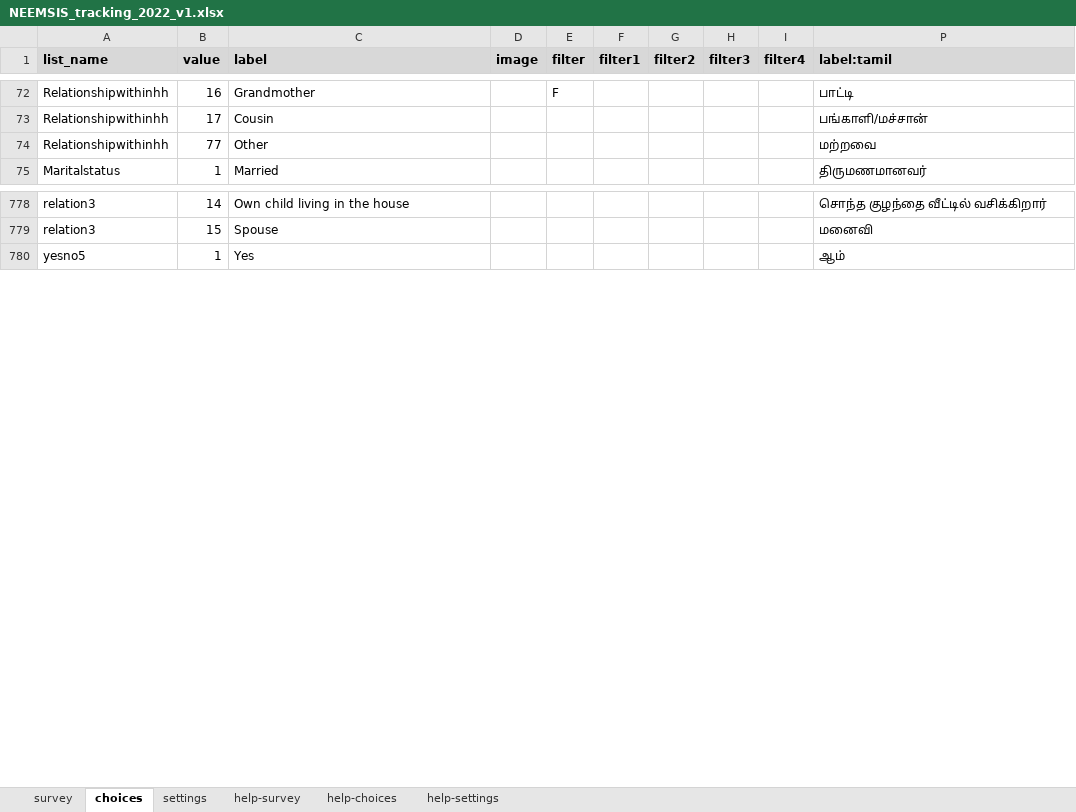
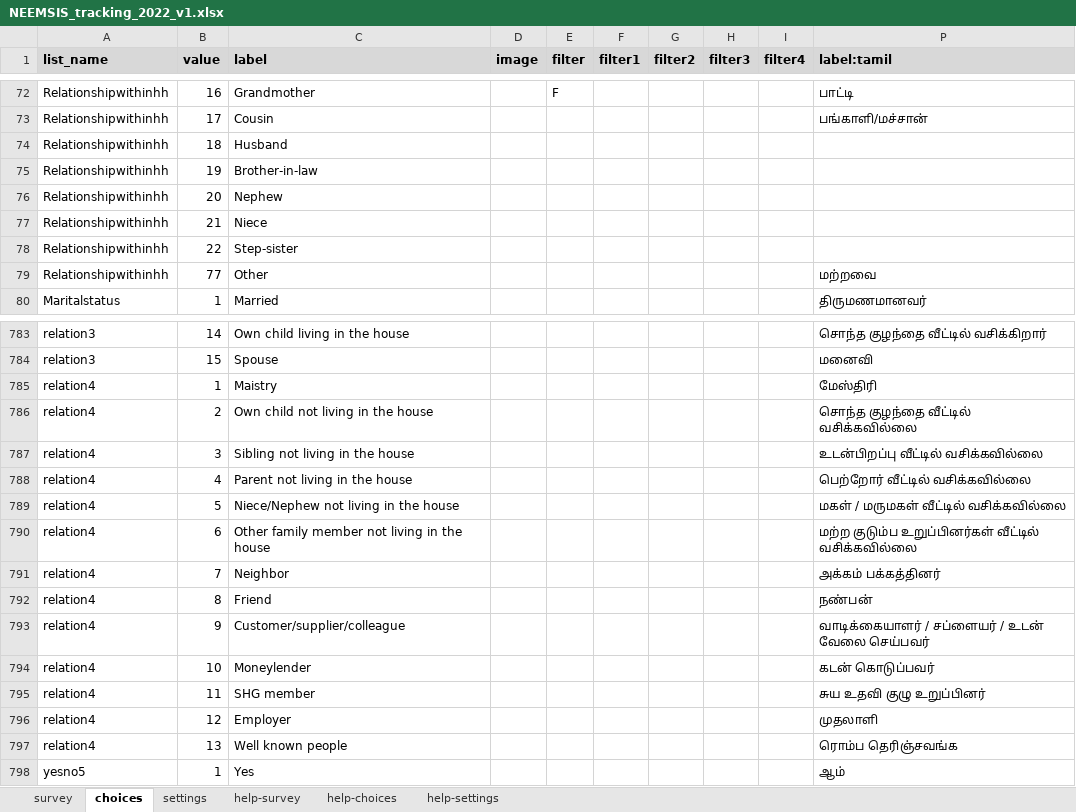
Before and after one commit to arnaudnatal/odriis, an Excel workbook: Tracking2/NEEMSIS_tracking_2022_v1.xlsx, sheet choices, drawn as a sheet; only a part is shown, gaps mark what is left out; values as stored, in another font and other column widths than the file's, no borders; the diff names each change by its address in the sheet, - before the commit and + after, or states it on an @@ line.

```diff
--- a/Tracking2/NEEMSIS_tracking_2022_v1.xlsx (sheet choices)
+++ b/Tracking2/NEEMSIS_tracking_2022_v1.xlsx (sheet choices)
+row 74: Relationshipwithinhh | 18 | Husband
+row 75: Relationshipwithinhh | 19 | Brother-in-law
+row 76: Relationshipwithinhh | 20 | Nephew
+row 77: Relationshipwithinhh | 21 | Niece
+row 78: Relationshipwithinhh | 22 | Step-sister
+row 785: relation4 | 1 | Maistry |  |  |  |  |  |  | மேஸ்திரி
+row 786: relation4 | 2 | Own child not living in the house |  |  |  |  |  |  | சொந்த குழந்தை வீட்டில் வசிக்கவில்லை
+row 787: relation4 | 3 | Sibling not living in the house |  |  |  |  |  |  | உடன்பிறப்பு வீட்டில் வசிக்கவில்லை
+row 788: relation4 | 4 | Parent not living in the house |  |  |  |  |  |  | பெற்றோர் வீட்டில் வசிக்கவில்லை
+row 789: relation4 | 5 | Niece/Nephew not living in the house |  |  |  |  |  |  | மகள் / மருமகள் வீட்டில் வசிக்கவில்லை
+row 790: relation4 | 6 | Other family member not living in the house |  |  |  |  |  |  | மற்ற குடும்ப உறுப்பினர்கள் வீட்டில் வசிக்கவில்லை
+row 791: relation4 | 7 | Neighbor |  |  |  |  |  |  | அக்கம் பக்கத்தினர்
+row 792: relation4 | 8 | Friend |  |  |  |  |  |  | நண்பன்
+row 793: relation4 | 9 | Customer/supplier/colleague |  |  |  |  |  |  | வாடிக்கையாளர் / சப்ளையர் / உடன் வேலை செய்பவர்
+row 794: relation4 | 10 | Moneylender |  |  |  |  |  |  | கடன் கொடுப்பவர்
+row 795: relation4 | 11 | SHG member |  |  |  |  |  |  | சுய உதவி குழு உறுப்பினர்
+row 796: relation4 | 12 | Employer |  |  |  |  |  |  | முதலாளி
+row 797: relation4 | 13 | Well known people |  |  |  |  |  |  | ரொம்ப தெரிஞ்சவங்க
```
Also changed, not shown: sheet survey, 2 other files.
